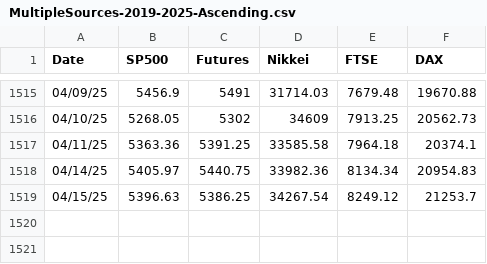
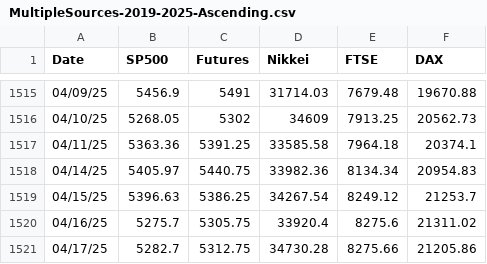
Before and after one commit to SU-CIS662-Spring25/XGBoostHybrid, a CSV file: MultipleSources-2019-2025-Ascending.csv, drawn as a sheet; only a part is shown, gaps mark what is left out.

Commit message:
updated sources with 4/16 and 4/17 data

```diff
--- a/MultipleSources-2019-2025-Ascending.csv
+++ b/MultipleSources-2019-2025-Ascending.csv
@@ -1519 +1519,3 @@ Date,SP500,Futures,Nikkei,FTSE,DAX
 04/15/25,5396.63,5386.25,34267.54,8249.12,21253.7
+04/16/25,5275.7,5305.75,33920.4,8275.6,21311.02
+04/17/25,5282.7,5312.75,34730.28,8275.66,21205.86
```
